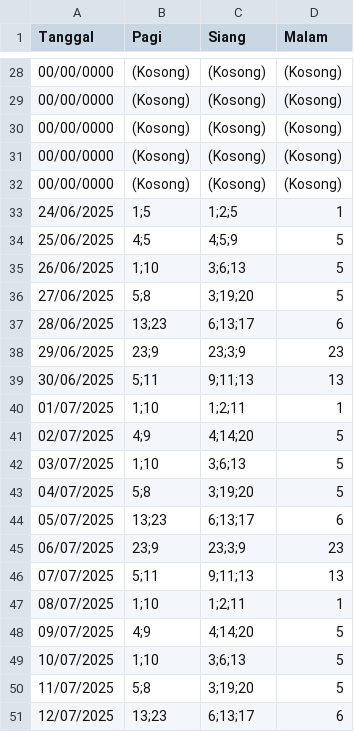
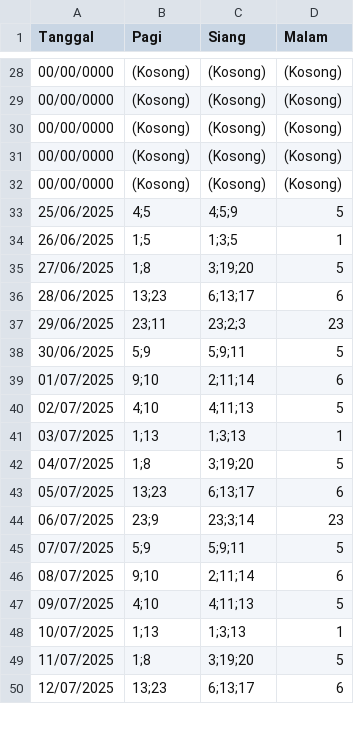
Before and after one commit to Blumesapphire/Tubes-PMP, a CSV file: Data/jadwal.csv, drawn as a sheet; only a part is shown, gaps mark what is left out; the diff covers the shown part only.

```diff
--- a/Data/jadwal.csv
+++ b/Data/jadwal.csv
@@ -32,20 +32,19 @@ Tanggal,Pagi,Siang,Malam
 00/00/0000,(Kosong),(Kosong),(Kosong)
-24/06/2025,1;5,1;2;5,1
 25/06/2025,4;5,4;5;9,5
-26/06/2025,1;10,3;6;13,5
-27/06/2025,5;8,3;19;20,5
+26/06/2025,1;5,1;3;5,1
+27/06/2025,1;8,3;19;20,5
 28/06/2025,13;23,6;13;17,6
-29/06/2025,23;9,23;3;9,23
-30/06/2025,5;11,9;11;13,13
-01/07/2025,1;10,1;2;11,1
-02/07/2025,4;9,4;14;20,5
-03/07/2025,1;10,3;6;13,5
-04/07/2025,5;8,3;19;20,5
+29/06/2025,23;11,23;2;3,23
+30/06/2025,5;9,5;9;11,5
+01/07/2025,9;10,2;11;14,6
+02/07/2025,4;10,4;11;13,5
+03/07/2025,1;13,1;3;13,1
+04/07/2025,1;8,3;19;20,5
 05/07/2025,13;23,6;13;17,6
-06/07/2025,23;9,23;3;9,23
-07/07/2025,5;11,9;11;13,13
-08/07/2025,1;10,1;2;11,1
-09/07/2025,4;9,4;14;20,5
-10/07/2025,1;10,3;6;13,5
-11/07/2025,5;8,3;19;20,5
+06/07/2025,23;9,23;3;14,23
+07/07/2025,5;9,5;9;11,5
+08/07/2025,9;10,2;11;14,6
+09/07/2025,4;10,4;11;13,5
+10/07/2025,1;13,1;3;13,1
+11/07/2025,1;8,3;19;20,5
 12/07/2025,13;23,6;13;17,6
```
Also changed, not shown: 1 added row and 22 edited cells elsewhere in this file, 3 other files.
